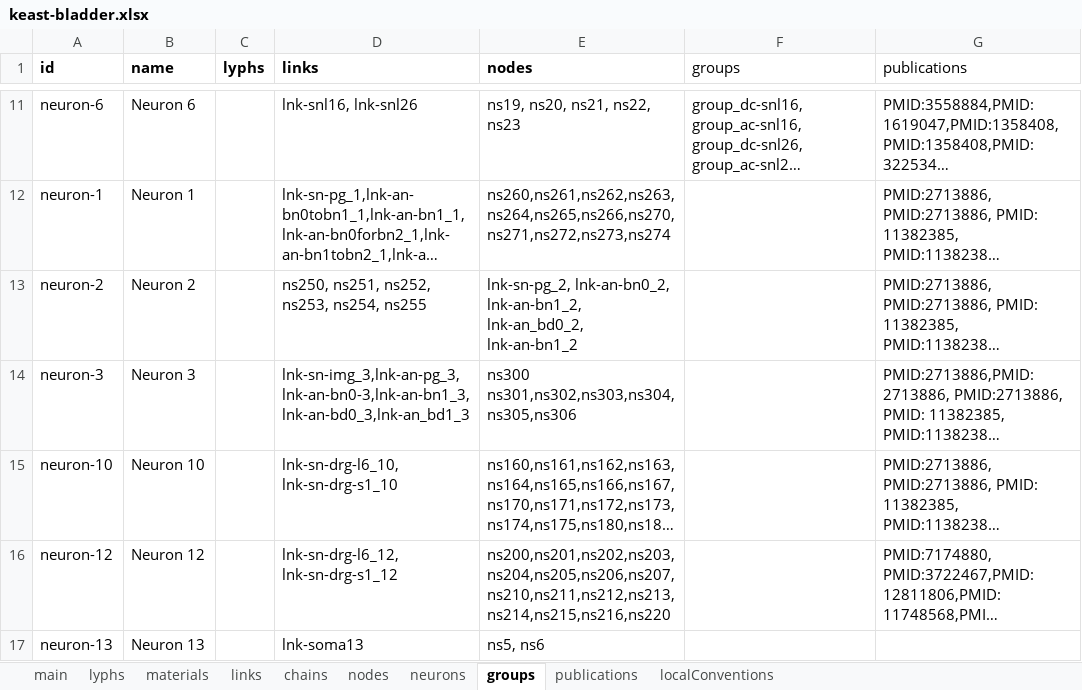
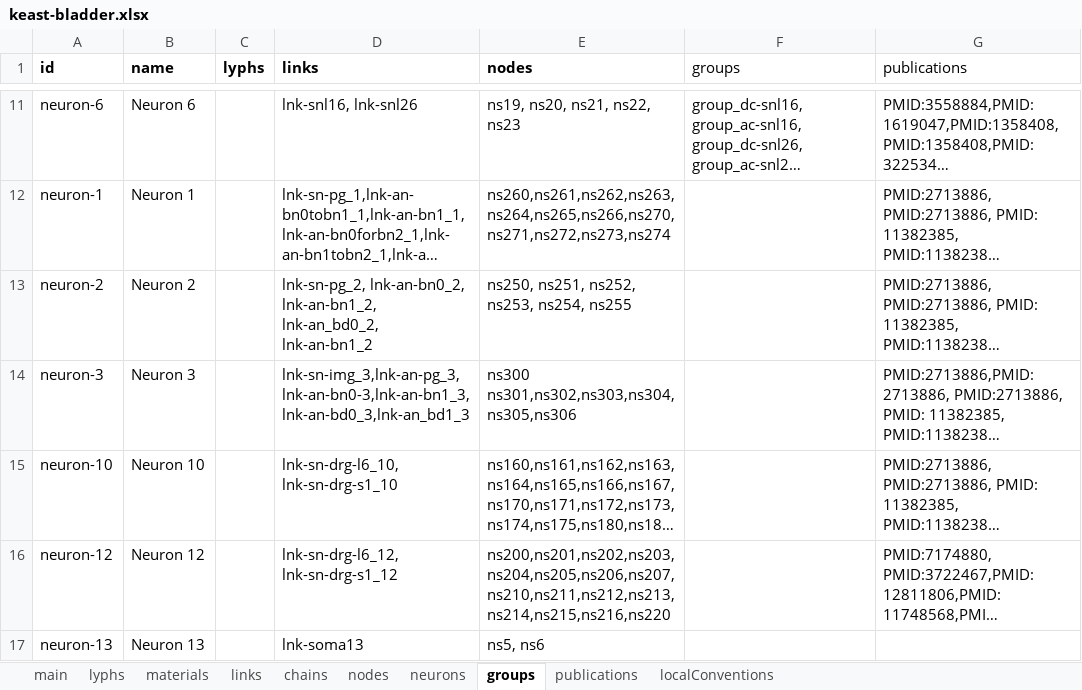
Before and after one commit to open-physiology/apinatomy-models, an Excel workbook: keast-bladder/source/keast-bladder.xlsx, sheet groups, drawn as a sheet; only a part is shown, gaps mark what is left out; long unchanged cells end in …; values as stored, in another font and other column widths than the file's, no borders; charts and pictures not drawn; the diff names each change by its address in the sheet, - before the commit and + after, or states it on an @@ line.

```diff
--- a/keast-bladder/source/keast-bladder.xlsx (sheet groups)
+++ b/keast-bladder/source/keast-bladder.xlsx (sheet groups)
-D13 (links): ns250, ns251, ns252, ns253, ns254, ns255
+D13 (links): lnk-sn-pg_2, lnk-an-bn0_2, lnk-an-bn1_2, lnk-an_bd0_2, lnk-an-bn1_2
-E13 (nodes): lnk-sn-pg_2, lnk-an-bn0_2, lnk-an-bn1_2, lnk-an_bd0_2, lnk-an-bn1_2
+E13 (nodes): ns250, ns251, ns252, ns253, ns254, ns255
```
Also changed, not shown: sheet lyphs, sheet chains, sheet links, hidden cells, bolser-lewis/source/bolser-lewis.xlsx, bronchomotor/source/bronchomotor.xlsx, 6 other files.
